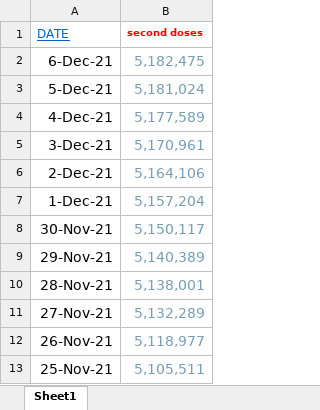
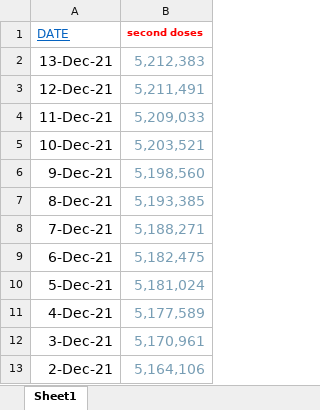
Before and after one commit to aaronschiff/nz-covid, an Excel workbook: data/vic_second_doses.xlsx, sheet Sheet1, drawn as a sheet; only a part is shown; the shorter side is filled out with more unchanged rows; values as stored, in another font and other column widths than the file's, no borders; the diff names each change by its address in the sheet, - before the commit and + after, or states it on an @@ line.

```diff
--- a/data/vic_second_doses.xlsx (sheet Sheet1)
+++ b/data/vic_second_doses.xlsx (sheet Sheet1)
+row 2: 13-Dec-21 | 5,212,383
+row 3: 12-Dec-21 | 5,211,491
+row 4: 11-Dec-21 | 5,209,033
+row 5: 10-Dec-21 | 5,203,521
+row 6: 9-Dec-21 | 5,198,560
+row 7: 8-Dec-21 | 5,193,385
+row 8: 7-Dec-21 | 5,188,271
```
Also changed, not shown: data/nsw_second_doses.xlsx, data/nz_vax_by_date.xlsx, 7 other files.
